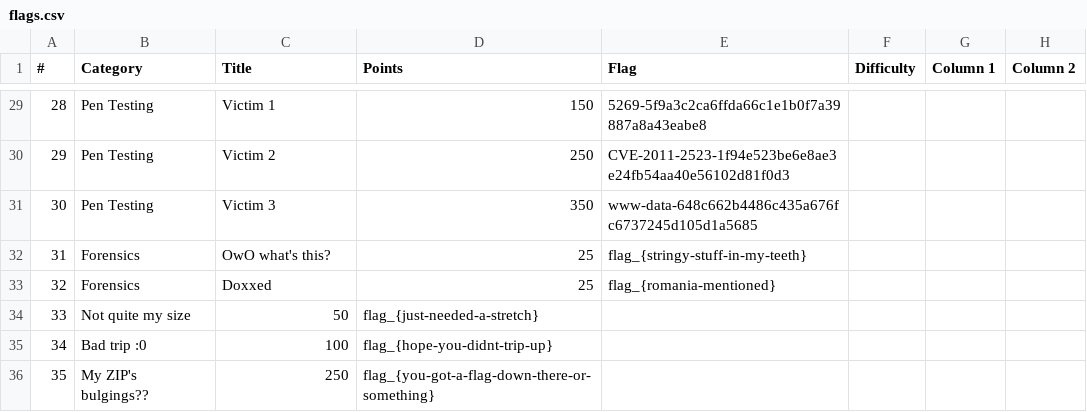
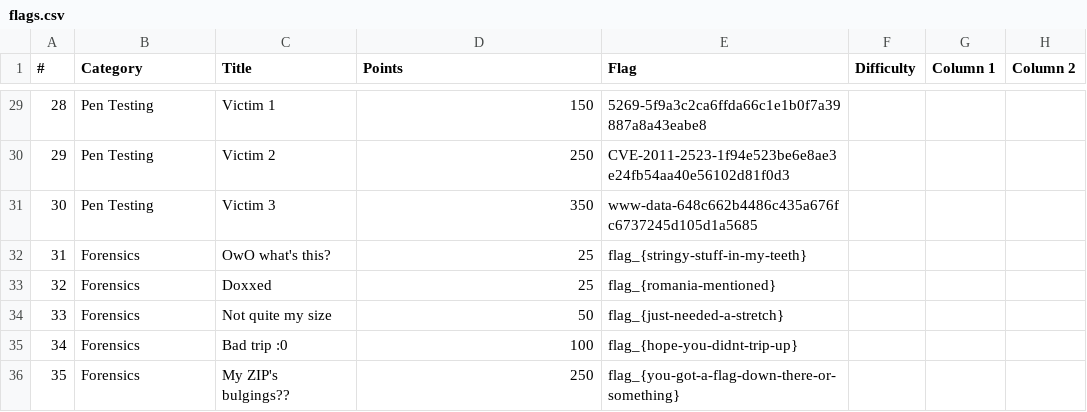
Before and after one commit to Arnav-Bista/stacs-ctf-server, a CSV file: app/lib/flags.csv, drawn as a sheet; only a part is shown, gaps mark what is left out.

Commit message:
flags populated

```diff
--- a/app/lib/flags.csv
+++ b/app/lib/flags.csv
@@ -33,4 +33,4 @@
 32,Forensics,Doxxed,25,flag_{romania-mentioned},,,
-33,Not quite my size,50,flag_{just-needed-a-stretch},,,
-34,Bad trip :0,100,flag_{hope-you-didnt-trip-up},,,
-35,My ZIP's bulgings??,250,flag_{you-got-a-flag-down-there-or-something},,,
+33,Forensics,Not quite my size,50,flag_{just-needed-a-stretch},,,
+34,Forensics,Bad trip :0,100,flag_{hope-you-didnt-trip-up},,,
+35,Forensics,My ZIP's bulgings??,250,flag_{you-got-a-flag-down-there-or-something},,,
```
Also changed, not shown: 1 other file.
